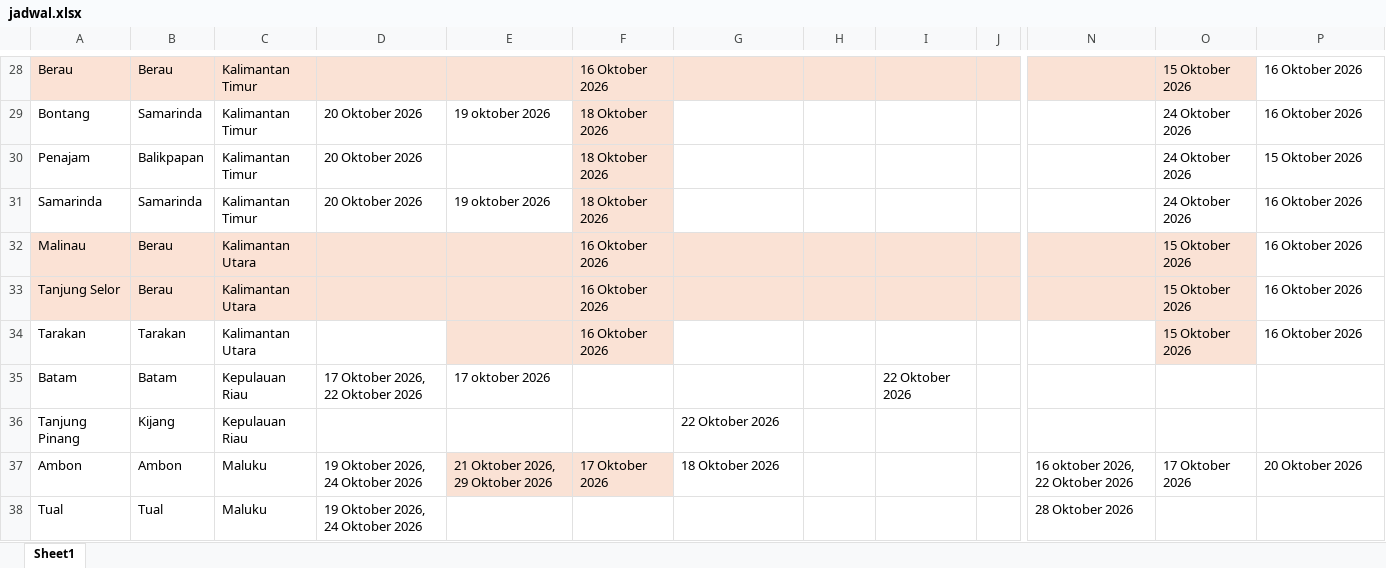
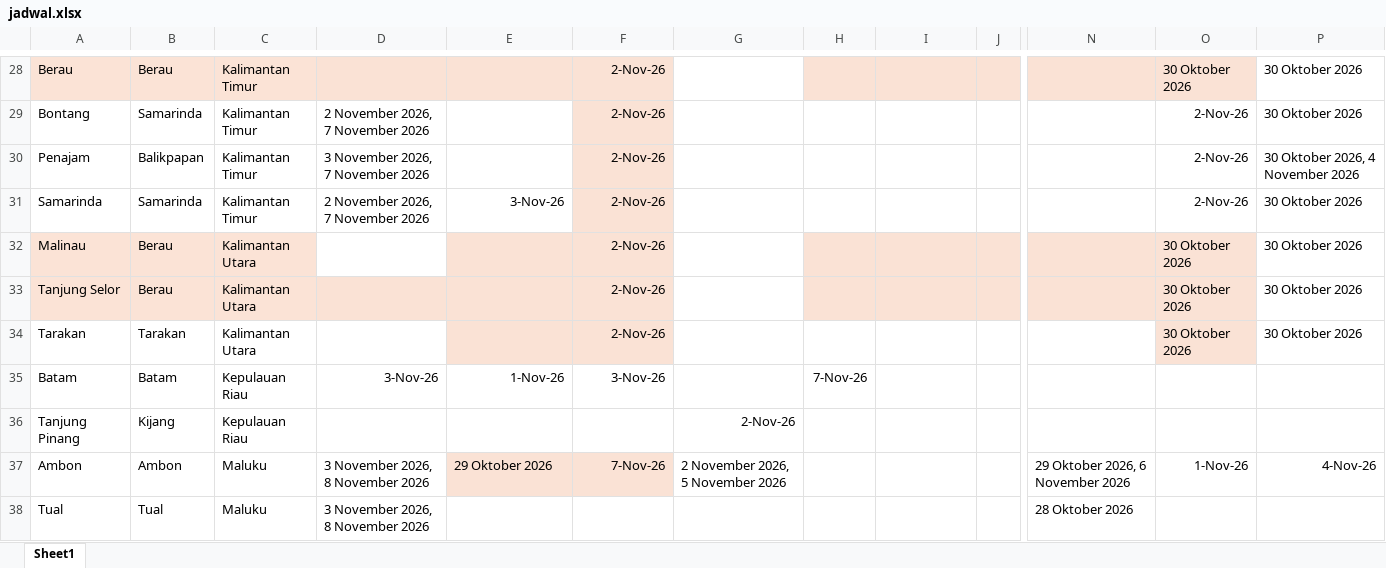
Before and after one commit to scmfokus/jadwal-kapal-FOKUS, an Excel workbook: jadwal.xlsx, sheet Sheet1, drawn as a sheet; only a part is shown, gaps mark what is left out; values as stored, in another font and other column widths than the file's, no borders; the diff covers the shown part only; the diff names each change by its address in the sheet, - before the commit and + after, or states it on an @@ line.

```diff
--- a/jadwal.xlsx (sheet Sheet1)
+++ b/jadwal.xlsx (sheet Sheet1)
-F28: 16 Oktober 2026
+F28: 2-Nov-26
-G28 fill: #FAE2D5
+G28 fill: none
-O28: 15 Oktober 2026
+O28: 30 Oktober 2026
-P28:P29: 16 Oktober 2026
+P28:P29: 30 Oktober 2026
-D29: 20 Oktober 2026
+D29: 2 November 2026, 7 November 2026
-E29: 19 oktober 2026
+E29: (empty)
-F29:F31: 18 Oktober 2026
+F29:F31: 2-Nov-26
-O29:O31: 24 Oktober 2026
+O29:O31: 2-Nov-26
-D30: 20 Oktober 2026
+D30: 3 November 2026, 7 November 2026
-P30: 15 Oktober 2026
+P30: 30 Oktober 2026, 4 November 2026
-D31: 20 Oktober 2026
+D31: 2 November 2026, 7 November 2026
-E31: 19 oktober 2026
+E31: 3-Nov-26
-P31:P34: 16 Oktober 2026
+P31:P34: 30 Oktober 2026
-D32 fill: #FAE2D5
+D32 fill: none
-F32:F34: 16 Oktober 2026
+F32:F34: 2-Nov-26
-G32:G33 fill: #FAE2D5
+G32:G33 fill: none
-O32:O34: 15 Oktober 2026
+O32:O34: 30 Oktober 2026
-D35: 17 Oktober 2026, 22 Oktober 2026
+D35: 3-Nov-26
-E35: 17 oktober 2026
+E35: 1-Nov-26
-F35: (empty)
+F35: 3-Nov-26
-H35: (empty)
+H35: 7-Nov-26
-I35: 22 Oktober 2026
+I35: (empty)
-G36: 22 Oktober 2026
+G36: 2-Nov-26
-D37:D38: 19 Oktober 2026, 24 Oktober 2026
+D37:D38: 3 November 2026, 8 November 2026
-E37: 21 Oktober 2026, 29 Oktober 2026
+E37: 29 Oktober 2026
-F37: 17 Oktober 2026
+F37: 7-Nov-26
-G37: 18 Oktober 2026
+G37: 2 November 2026, 5 November 2026
-N37: 16 oktober 2026, 22 Oktober 2026
+N37: 29 Oktober 2026, 6 November 2026
-O37: 17 Oktober 2026
+O37: 1-Nov-26
-P37: 20 Oktober 2026
+P37: 4-Nov-26
```
Also changed, not shown: 338 edited cells, cell formats and merged cells elsewhere in this sheet.
